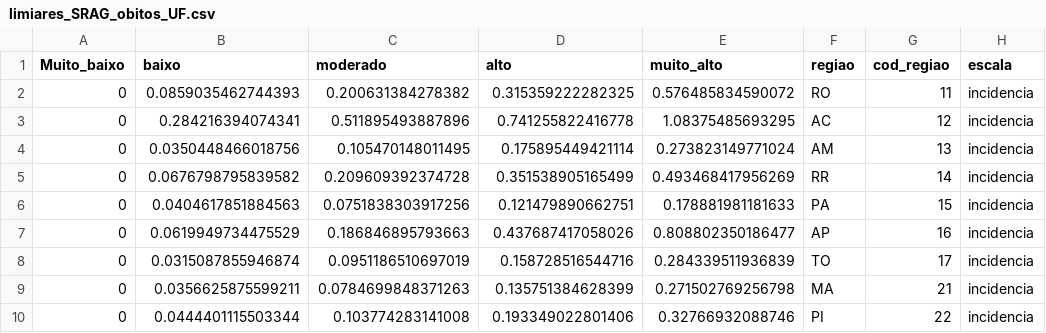
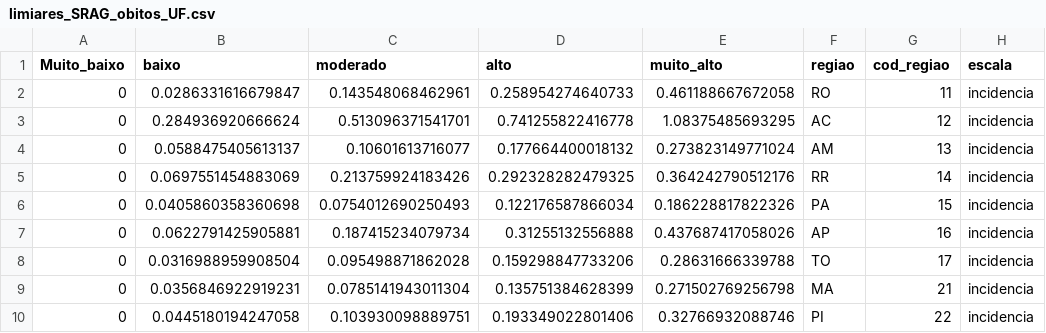
Before and after one commit to infogripe/Limiares_InfoGripe, a CSV file: output/limiares_SRAG_obitos_UF.csv, drawn as a sheet; only a part is shown; the diff covers the shown part only; the diff names each change by its address in the sheet, - before the commit and + after, or states it on an @@ line.

Commit message:
atualizando limiares SRAG e óbitos - excluindo dados da temporada atípica de 2025

```diff
--- a/output/limiares_SRAG_obitos_UF.csv
+++ b/output/limiares_SRAG_obitos_UF.csv
-B2 (baixo): 0.0859035462744393
+B2 (baixo): 0.0286331616679847
-C2 (moderado): 0.200631384278382
+C2 (moderado): 0.143548068462961
-D2 (alto): 0.315359222282325
+D2 (alto): 0.258954274640733
-E2 (muito_alto): 0.576485834590072
+E2 (muito_alto): 0.461188667672058
-B3 (baixo): 0.284216394074341
+B3 (baixo): 0.284936920666624
-C3 (moderado): 0.511895493887896
+C3 (moderado): 0.513096371541701
-B4 (baixo): 0.0350448466018756
+B4 (baixo): 0.0588475405613137
-C4 (moderado): 0.105470148011495
+C4 (moderado): 0.10601613716077
-D4 (alto): 0.175895449421114
+D4 (alto): 0.177664400018132
-B5 (baixo): 0.0676798795839582
+B5 (baixo): 0.0697551454883069
-C5 (moderado): 0.209609392374728
+C5 (moderado): 0.213759924183426
-D5 (alto): 0.351538905165499
+D5 (alto): 0.292328282479325
-E5 (muito_alto): 0.493468417956269
+E5 (muito_alto): 0.364242790512176
-B6 (baixo): 0.0404617851884563
+B6 (baixo): 0.0405860358360698
-C6 (moderado): 0.0751838303917256
+C6 (moderado): 0.0754012690250493
-D6 (alto): 0.121479890662751
+D6 (alto): 0.122176587866034
-E6 (muito_alto): 0.178881981181633
+E6 (muito_alto): 0.186228817822326
-B7 (baixo): 0.0619949734475529
+B7 (baixo): 0.0622791425905881
-C7 (moderado): 0.186846895793663
+C7 (moderado): 0.187415234079734
-D7 (alto): 0.437687417058026
+D7 (alto): 0.31255132556888
-E7 (muito_alto): 0.808802350186477
+E7 (muito_alto): 0.437687417058026
-B8 (baixo): 0.0315087855946874
+B8 (baixo): 0.0316988959908504
-C8 (moderado): 0.0951186510697019
+C8 (moderado): 0.095498871862028
-D8 (alto): 0.158728516544716
+D8 (alto): 0.159298847733206
-E8 (muito_alto): 0.284339511936839
+E8 (muito_alto): 0.28631666339788
-B9 (baixo): 0.0356625875599211
+B9 (baixo): 0.0356846922919231
-C9 (moderado): 0.0784699848371263
+C9 (moderado): 0.0785141943011304
-B10 (baixo): 0.0444401115503344
+B10 (baixo): 0.0445180194247058
-C10 (moderado): 0.103774283141008
+C10 (moderado): 0.103930098889751
```
Also changed, not shown: 2 added rows, 2 removed rows and 93 edited cells elsewhere in this file, output/limiares_SRAG_casos_regiao_BR.csv, output/limiares_SRAG_obitos_regiao_BR.csv, 4 other files.
